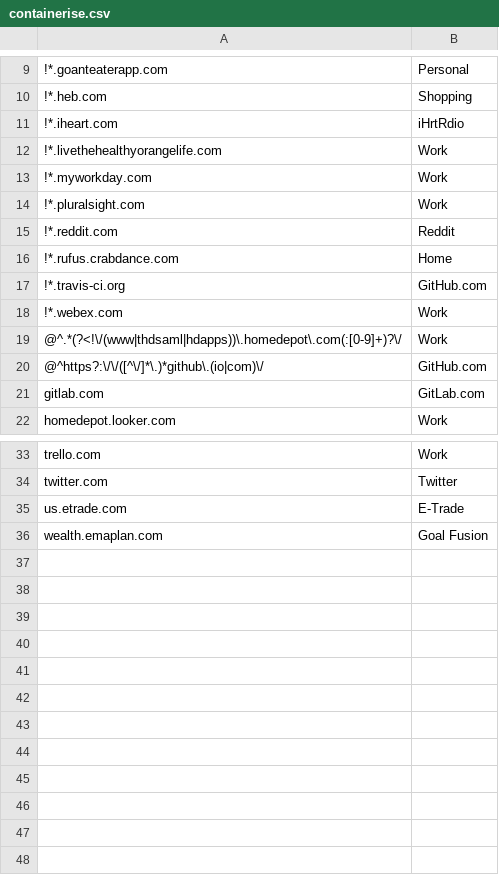
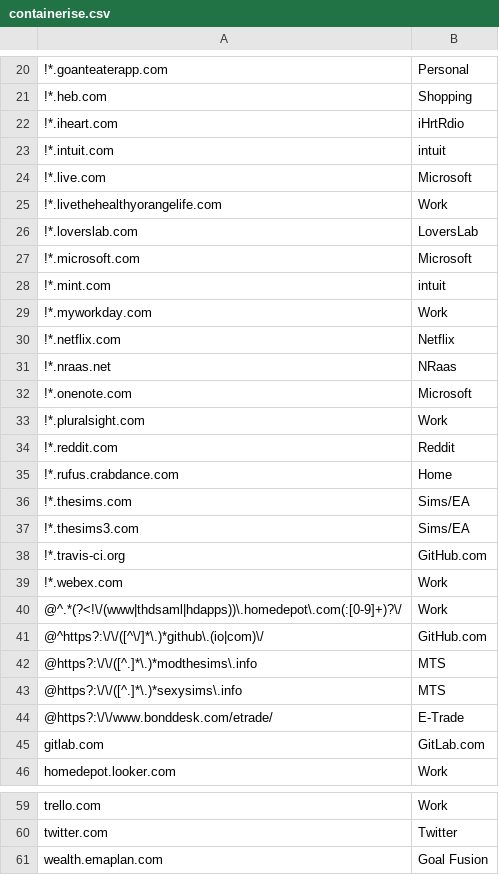
Before and after one commit to kelbyers/yadm-dotfiles, a CSV file: .yadm/containerise.csv, drawn as a sheet; only a part is shown, gaps mark what is left out; the diff covers the shown part only.

Commit message:
Add containter settings from home pc

```diff
--- a/.yadm/containerise.csv
+++ b/.yadm/containerise.csv
@@ -11,4 +22,12 @@
 !*.iheart.com , iHrtRdio
+!*.intuit.com , intuit
+!*.live.com , Microsoft
 !*.livethehealthyorangelife.com , Work
+!*.loverslab.com , LoversLab
+!*.microsoft.com , Microsoft
+!*.mint.com , intuit
 !*.myworkday.com , Work
+!*.netflix.com , Netflix
+!*.nraas.net , NRaas
+!*.onenote.com , Microsoft
 !*.pluralsight.com , Work
@@ -16,2 +35,4 @@
 !*.rufus.crabdance.com , Home
+!*.thesims.com , Sims/EA
+!*.thesims3.com , Sims/EA
 !*.travis-ci.org , GitHub.com
@@ -20,2 +41,5 @@
 @^https?:\/\/([^\/]*\.)*github\.(io|com)\/ , GitHub.com
+@https?:\/\/([^.]*\.)*modthesims\.info , MTS
+@https?:\/\/([^.]*\.)*sexysims\.info , MTS
+@https?:\/\/www.bonddesk.com/etrade/ , E-Trade
 gitlab.com , GitLab.com
@@ -34,3 +60,2 @@ trello.com , Work
 twitter.com , Twitter
-us.etrade.com , E-Trade
 wealth.emaplan.com , Goal Fusion
```
Also changed, not shown: 13 added rows and 1 edited cell elsewhere in this file.
